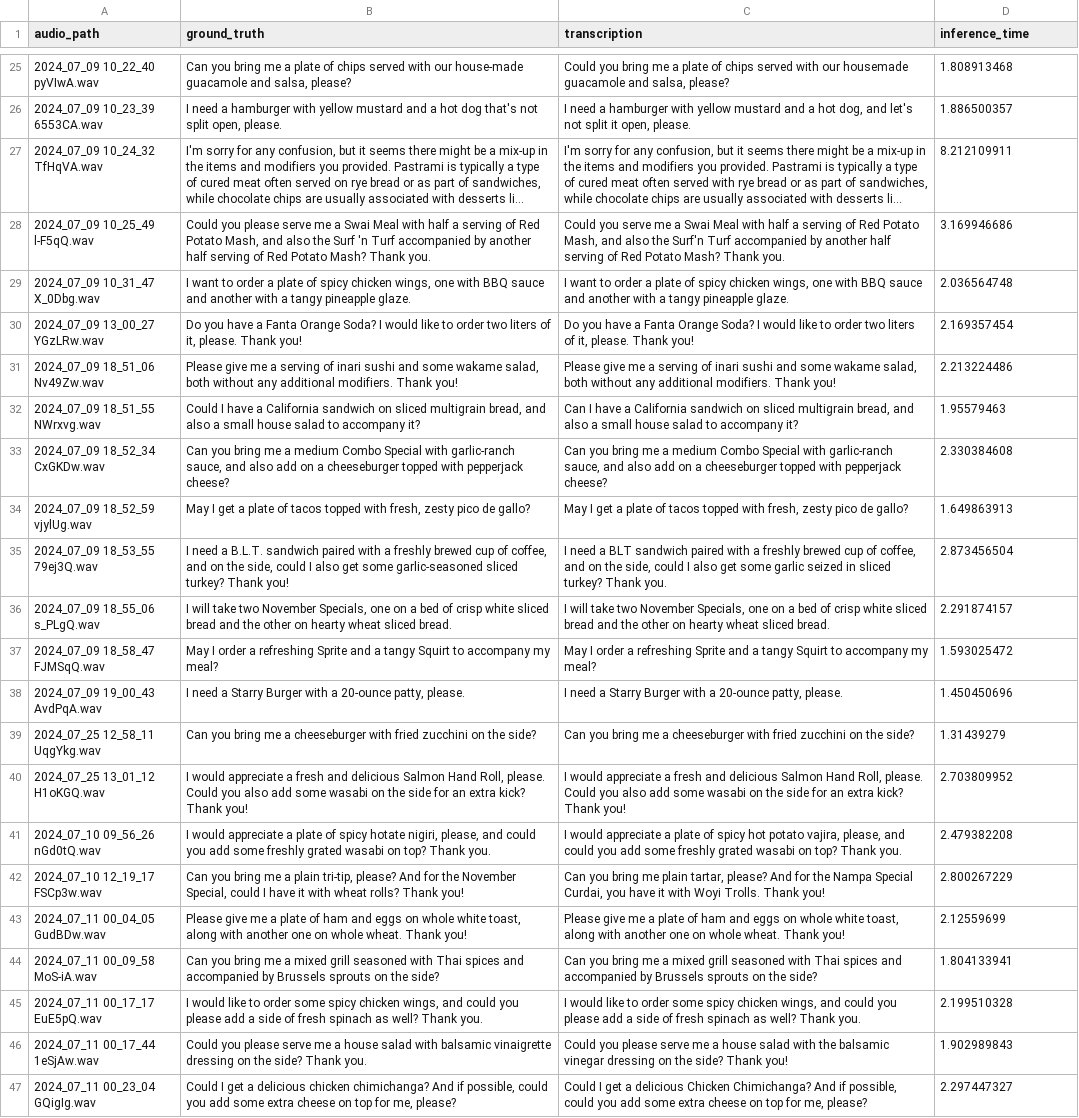
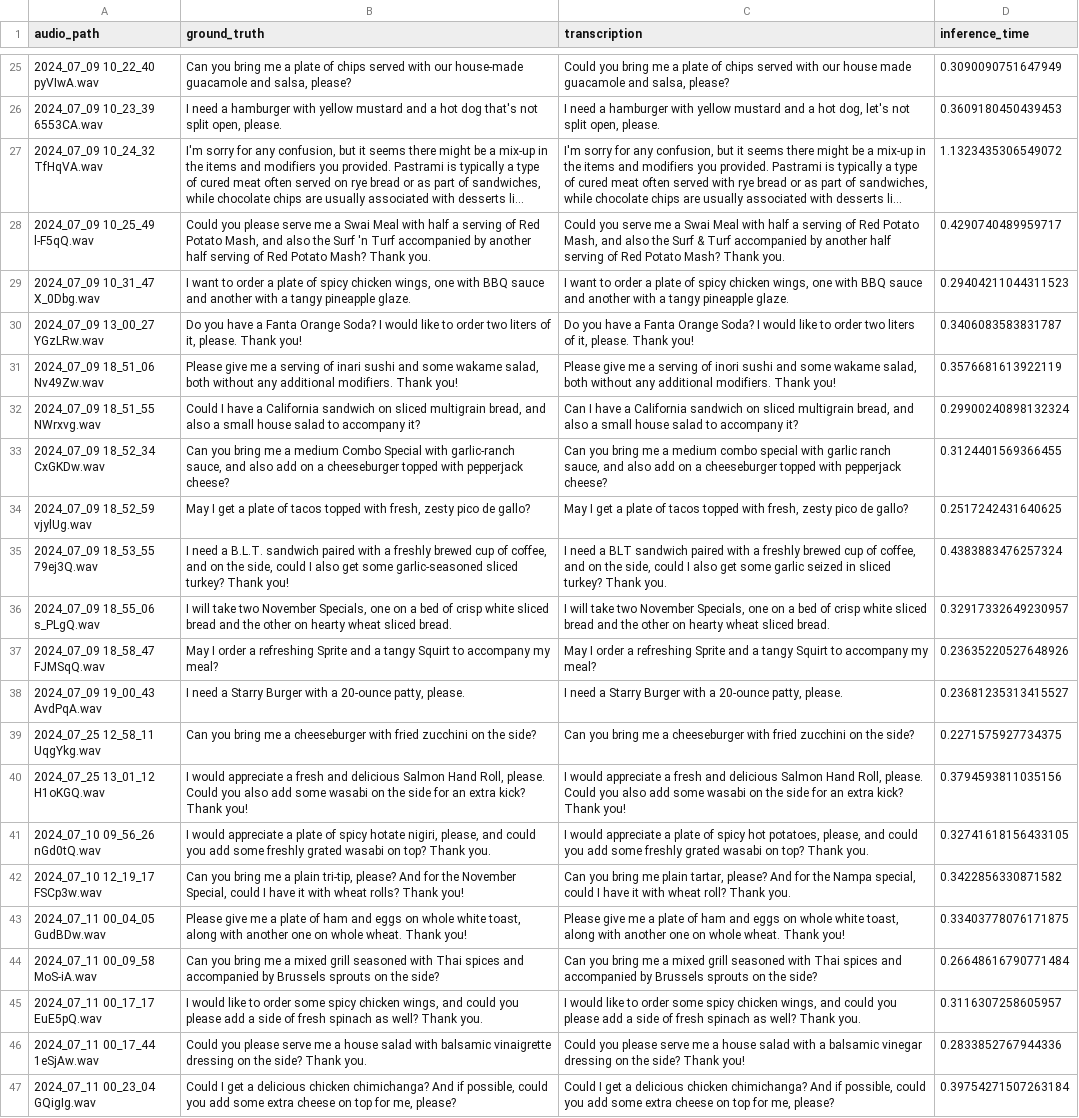
Before and after one commit to SoberSalman/STT_Model_Evaluation, a CSV file: Transcription Results/Faster_Whisper_Finetuned_results.csv, drawn as a sheet; only a part is shown, gaps mark what is left out; long unchanged cells end in …; the diff covers the shown part only; the diff names each change by its address in the sheet, - before the commit and + after, or states it on an @@ line.

Commit message:
Finetuned_Inference update

```diff
--- a/Transcription Results/Faster_Whisper_Finetuned_results.csv
+++ b/Transcription Results/Faster_Whisper_Finetuned_results.csv
-C25 (transcription): …with our housemade guacamole and…
+C25 (transcription): …with our house made guacamole and…
-D25 (inference_time): 1.808913468
+D25 (inference_time): 0.3090090751647949
-C26 (transcription): …hot dog, and let's not split it open, please.
+C26 (transcription): …hot dog, let's not split open, please.
-D26 (inference_time): 1.886500357
+D26 (inference_time): 0.3609180450439453
-D27 (inference_time): 8.212109911
+D27 (inference_time): 1.1323435306549072
-C28 (transcription): …also the Surf'n Turf accompanied…
+C28 (transcription): …also the Surf & Turf accompanied…
-D28 (inference_time): 3.169946686
+D28 (inference_time): 0.4290740489959717
-D29 (inference_time): 2.036564748
+D29 (inference_time): 0.29404211044311523
-D30 (inference_time): 2.169357454
+D30 (inference_time): 0.3406083583831787
-C31 (transcription): …serving of inari sushi and…
+C31 (transcription): …serving of inori sushi and…
-D31 (inference_time): 2.213224486
+D31 (inference_time): 0.3576681613922119
-D32 (inference_time): 1.95579463
+D32 (inference_time): 0.29900240898132324
-C33 (transcription): …a medium Combo Special with garlic-ranch sauce, and…
+C33 (transcription): …a medium combo special with garlic ranch sauce, and…
-D33 (inference_time): 2.330384608
+D33 (inference_time): 0.3124401569366455
-D34 (inference_time): 1.649863913
+D34 (inference_time): 0.2517242431640625
-D35 (inference_time): 2.873456504
+D35 (inference_time): 0.4383883476257324
-D36 (inference_time): 2.291874157
+D36 (inference_time): 0.32917332649230957
-D37 (inference_time): 1.593025472
+D37 (inference_time): 0.23635220527648926
-D38 (inference_time): 1.450450696
+D38 (inference_time): 0.23681235313415527
-D39 (inference_time): 1.31439279
+D39 (inference_time): 0.2271575927734375
-D40 (inference_time): 2.703809952
+D40 (inference_time): 0.3794593811035156
-C41 (transcription): …spicy hot potato vajira, please, and…
+C41 (transcription): …spicy hot potatoes, please, and…
-D41 (inference_time): 2.479382208
+D41 (inference_time): 0.32741618156433105
-C42 (transcription): …the Nampa Special Curdai, you have it with Woyi Trolls. Thank you!
+C42 (transcription): …the Nampa special, could I have it with wheat roll? Thank you.
-D42 (inference_time): 2.800267229
+D42 (inference_time): 0.3422856330871582
-D43 (inference_time): 2.12559699
+D43 (inference_time): 0.33403778076171875
-D44 (inference_time): 1.804133941
+D44 (inference_time): 0.26648616790771484
-D45 (inference_time): 2.199510328
+D45 (inference_time): 0.3116307258605957
-C46 (transcription): …salad with the balsamic vinegar…
+C46 (transcription): …salad with a balsamic vinegar…
-D46 (inference_time): 1.902989843
+D46 (inference_time): 0.2833852767944336
-C47 (transcription): …a delicious Chicken Chimichanga? And if…
+C47 (transcription): …a delicious chicken chimichanga? And if…
-D47 (inference_time): 2.297447327
+D47 (inference_time): 0.39754271507263184
```
Also changed, not shown: 54 edited cells elsewhere in this file.
